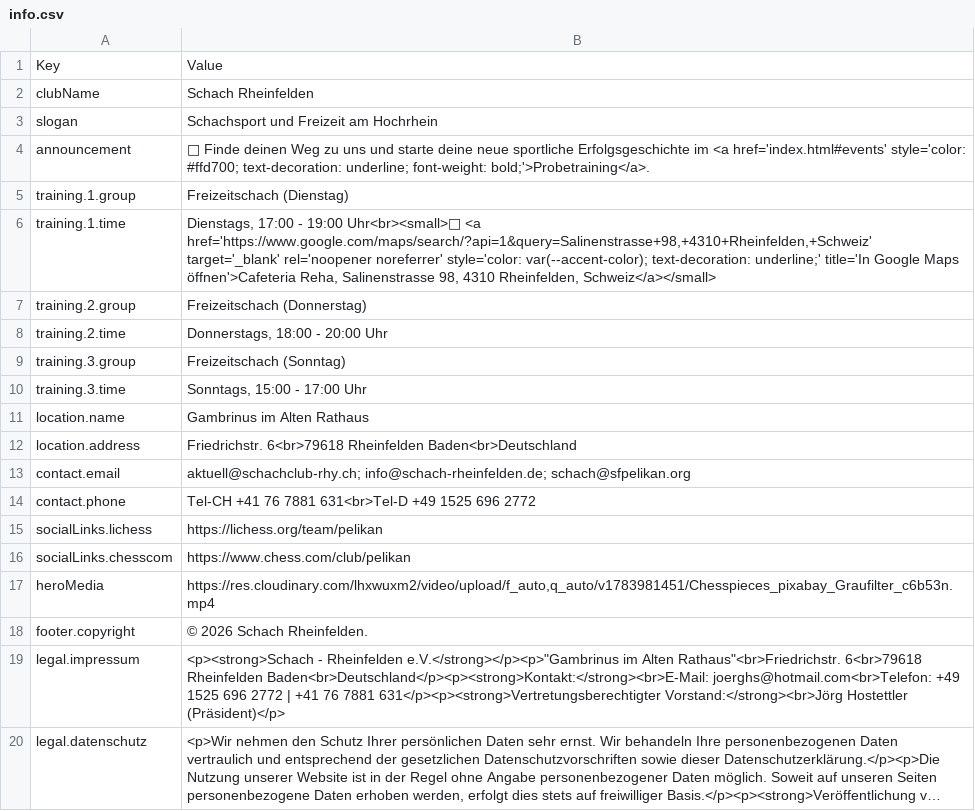
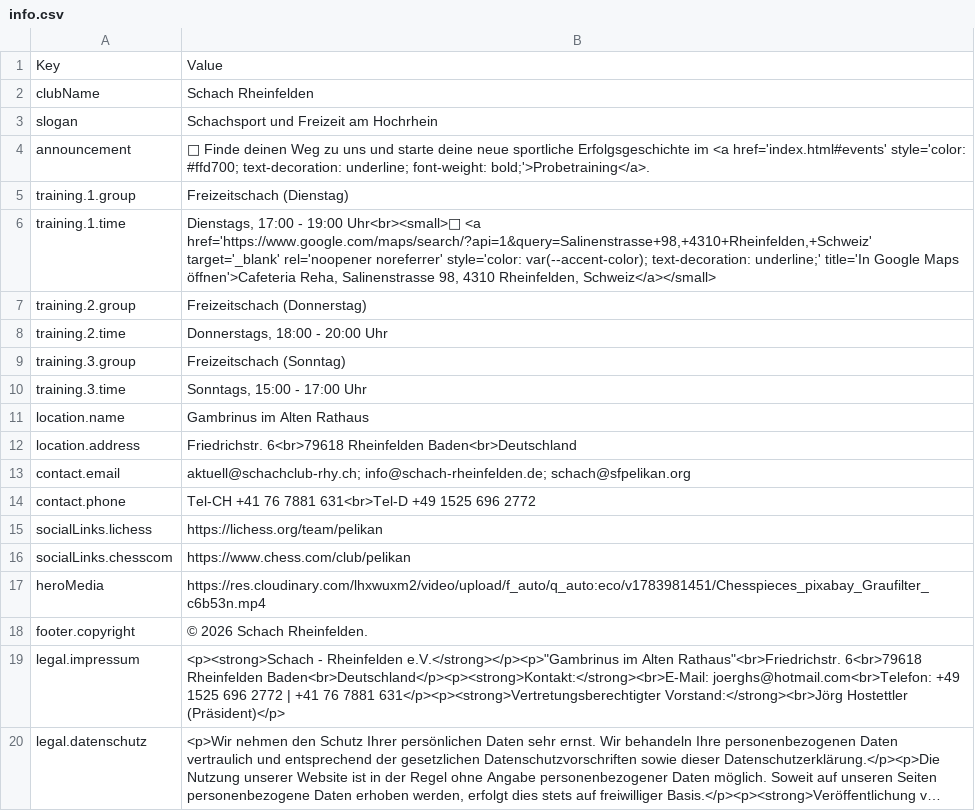
Before and after one commit to Schach-Rheinfelden/schach-rheinfelden.github.io, a CSV file: data/info.csv, drawn as a sheet; long unchanged cells end in ….

Commit message:
Auto-Update via Apps Script: data/info.csv

```diff
--- a/data/info.csv
+++ b/data/info.csv
@@ -16,3 +16,3 @@ socialLinks.lichess;https://lichess.org/team/pelikan
 socialLinks.chesscom;https://www.chess.com/club/pelikan
-heroMedia;https://res.cloudinary.com/lhxwuxm2/video/upload/f_auto,q_auto/v1783981451/Chesspieces_pixabay_Graufilter_c6b53n.mp4
+heroMedia;https://res.cloudinary.com/lhxwuxm2/video/upload/f_auto/q_auto:eco/v1783981451/Chesspieces_pixabay_Graufilter_c6b53n.mp4
 footer.copyright;© 2026 Schach Rheinfelden.
```
